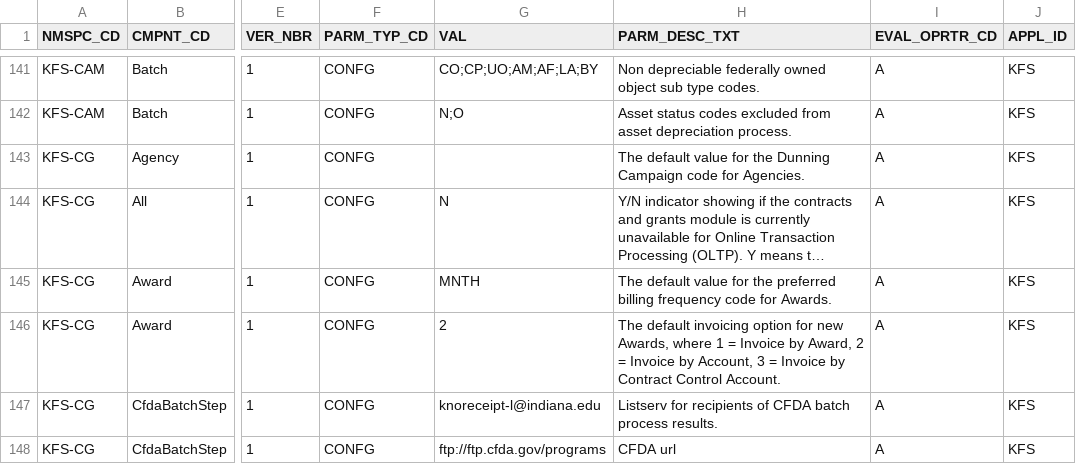
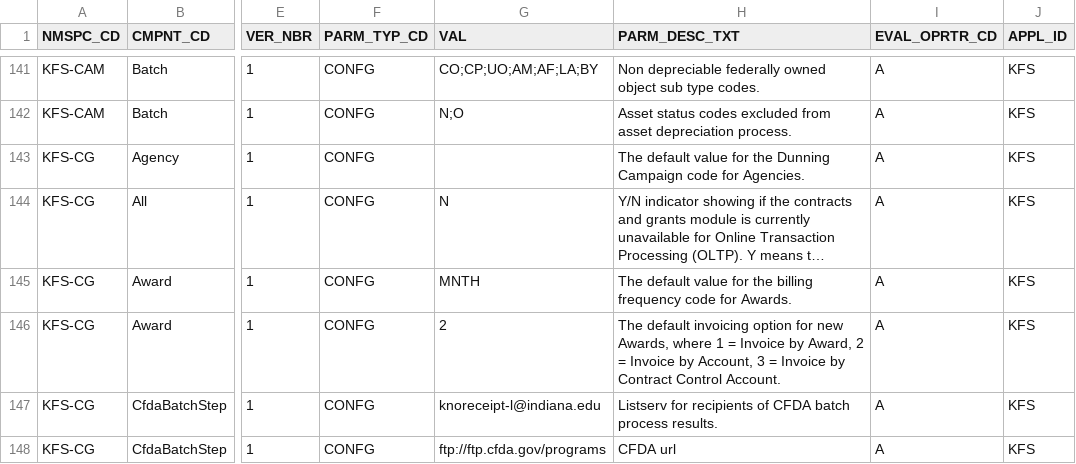
Before and after one commit to kuali/kfs, a CSV file: work/db/rice-data/bootstrap/krcr_parm_t.csv, drawn as a sheet; only a part is shown, gaps mark what is left out; long unchanged cells end in …; the diff names each change by its address in the sheet, - before the commit and + after, or states it on an @@ line.

Commit message:
KFSTP-1355,remove "Preferred" from Preferred Billing Frequency label and corresponding cleanup and db refactoring

```diff
--- a/work/db/rice-data/bootstrap/krcr_parm_t.csv
+++ b/work/db/rice-data/bootstrap/krcr_parm_t.csv
-H145 (PARM_DESC_TXT): …for the preferred billing frequency…
+H145 (PARM_DESC_TXT): …for the billing frequency…
```
Also changed, not shown: work/db/rice-data/demo/krcr_parm_t.csv, 50 other files.
